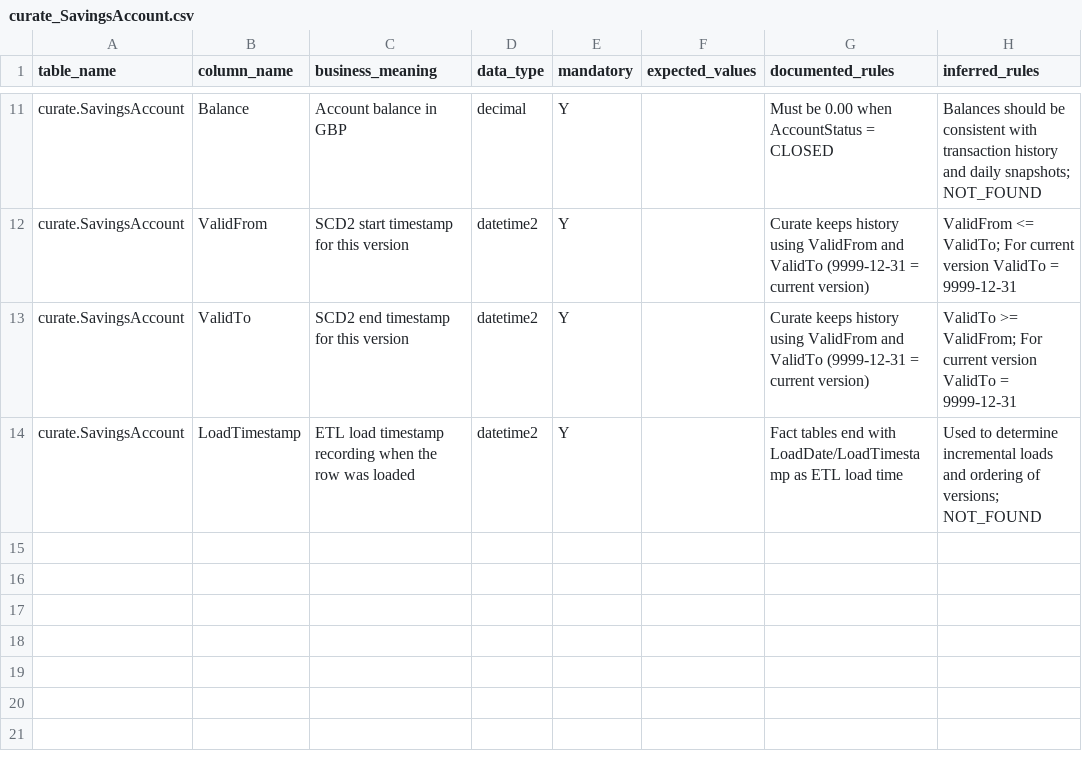
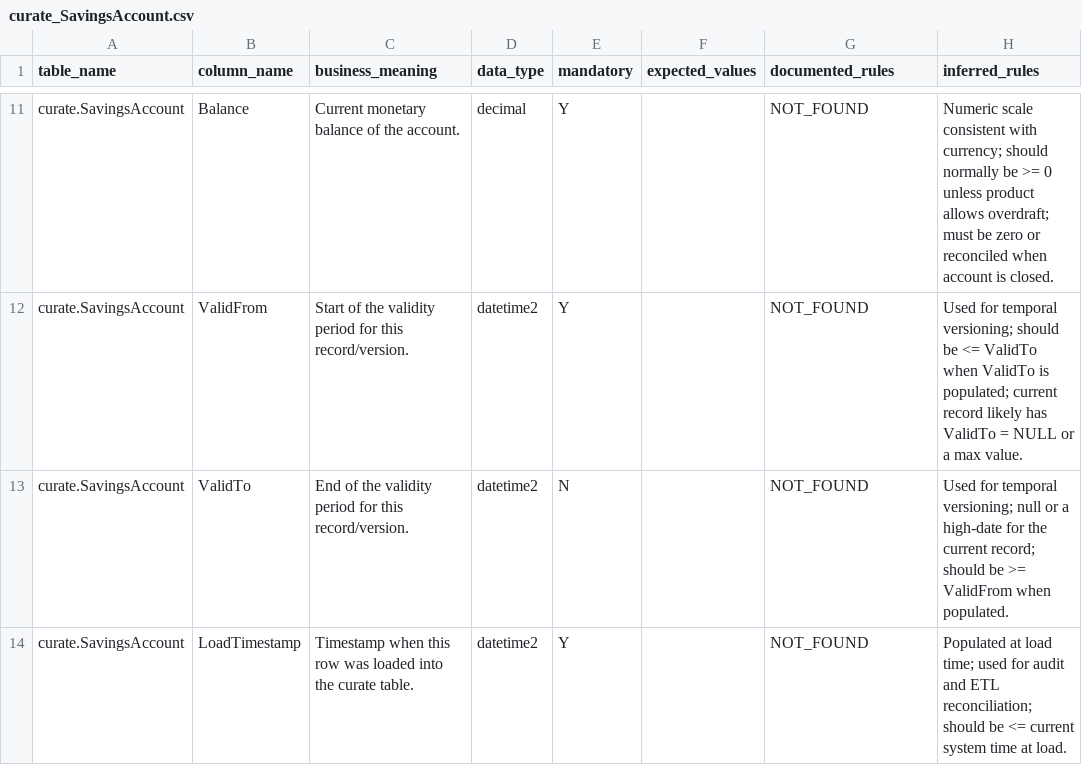
Before and after one commit to NRkulurkar/DQAIAgent, a CSV file: dictionary/curate_SavingsAccount.csv, drawn as a sheet; only a part is shown, gaps mark what is left out; the diff covers the shown part only; the diff names each change by its address in the sheet, - before the commit and + after, or states it on an @@ line.

```diff
--- a/dictionary/curate_SavingsAccount.csv
+++ b/dictionary/curate_SavingsAccount.csv
-C11 (business_meaning): Account balance in GBP
+C11 (business_meaning): Current monetary balance of the account.
-G11 (documented_rules): Must be 0.00 when AccountStatus = CLOSED
+G11 (documented_rules): NOT_FOUND
-H11 (inferred_rules): Balances should be consistent with transaction history and daily snapshots; NOT_FOUND
+H11 (inferred_rules): Numeric scale consistent with currency; should normally be >= 0 unless product allows overdraft; must be zero or reconciled when account is closed.
-C12 (business_meaning): SCD2 start timestamp for this version
+C12 (business_meaning): Start of the validity period for this record/version.
-G12:G13 (documented_rules): Curate keeps history using ValidFrom and ValidTo (9999-12-31 = current version)
+G12:G13 (documented_rules): NOT_FOUND
-H12 (inferred_rules): ValidFrom <= ValidTo; For current version ValidTo = 9999-12-31
+H12 (inferred_rules): Used for temporal versioning; should be <= ValidTo when ValidTo is populated; current record likely has ValidTo = NULL or a max value.
-C13 (business_meaning): SCD2 end timestamp for this version
+C13 (business_meaning): End of the validity period for this record/version.
-E13 (mandatory): Y
+E13 (mandatory): N
-H13 (inferred_rules): ValidTo >= ValidFrom; For current version ValidTo = 9999-12-31
+H13 (inferred_rules): Used for temporal versioning; null or a high-date for the current record; should be >= ValidFrom when populated.
-C14 (business_meaning): ETL load timestamp recording when the row was loaded
+C14 (business_meaning): Timestamp when this row was loaded into the curate table.
-G14 (documented_rules): Fact tables end with LoadDate/LoadTimestamp as ETL load time
+G14 (documented_rules): NOT_FOUND
-H14 (inferred_rules): Used to determine incremental loads and ordering of versions; NOT_FOUND
+H14 (inferred_rules): Populated at load time; used for audit and ETL reconciliation; should be <= current system time at load.
```
Also changed, not shown: 31 edited cells elsewhere in this file, dictionary/pres_DimSavingsAccount.csv, dictionary/pres_FactSavingsAccount.csv, 6 other files.
